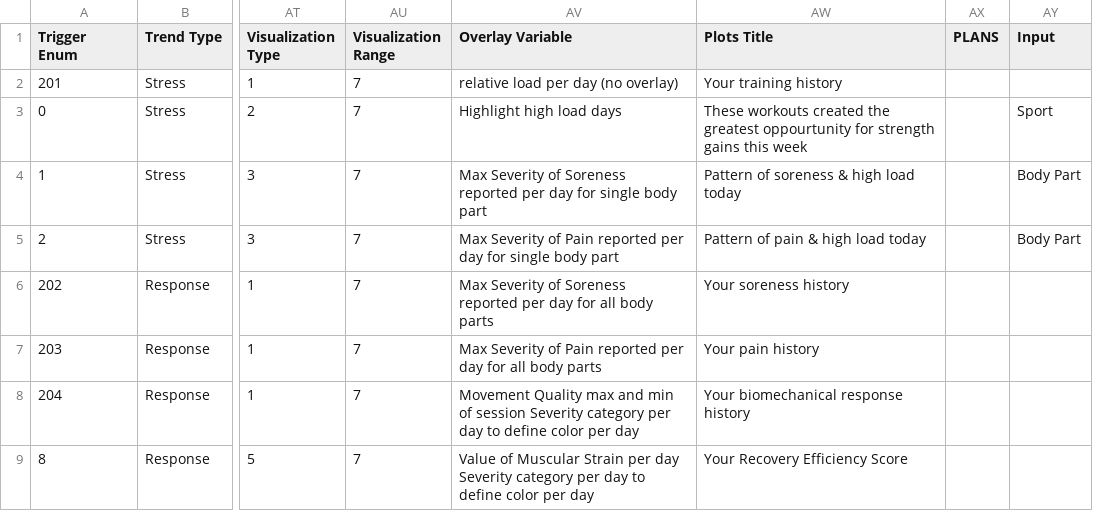
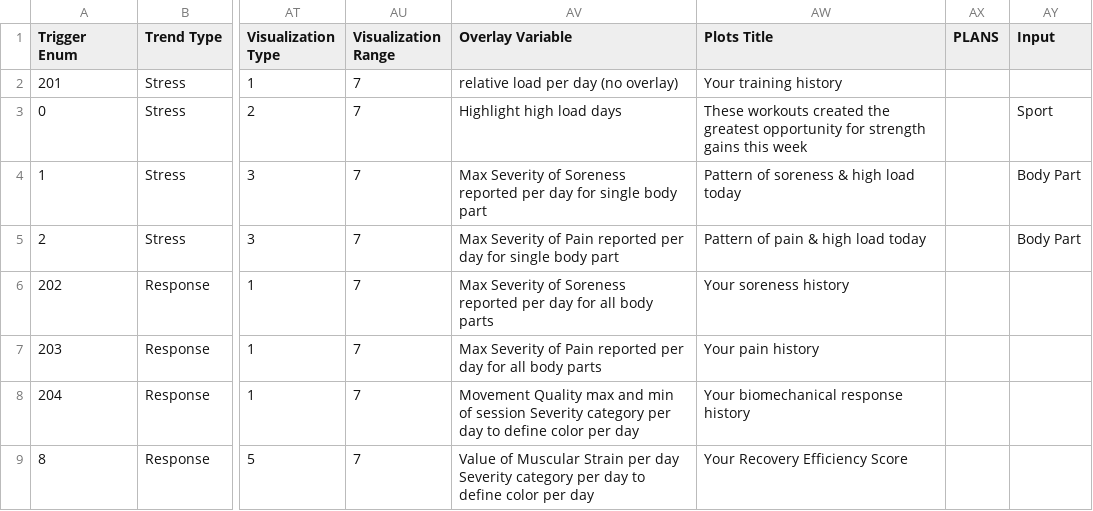
Before and after one commit to biometrixtech/plans, a TSV file: database/Fathom Content Management System - Insights & Trends.tsv, drawn as a sheet; only a part is shown, gaps mark what is left out; the diff names each change by its address in the sheet, - before the commit and + after, or states it on an @@ line.

Commit message:
fix typo in text

```diff
--- a/database/Fathom Content Management System - Insights & Trends.tsv
+++ b/database/Fathom Content Management System - Insights & Trends.tsv
-AW3 (Plots Title): …the greatest oppourtunity for strength…
+AW3 (Plots Title): …the greatest opportunity for strength…
```
Also changed, not shown: 1 other file.
